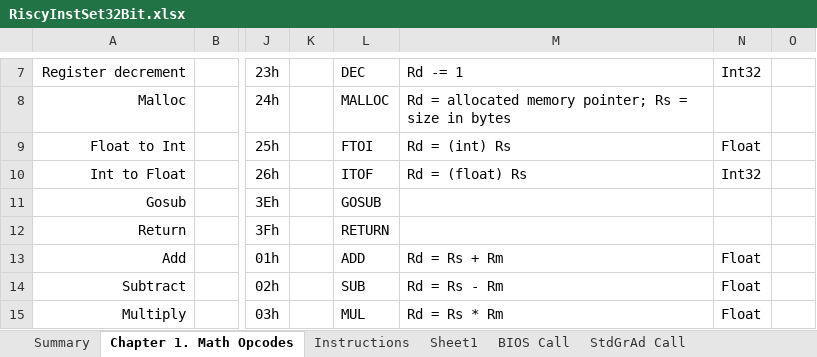
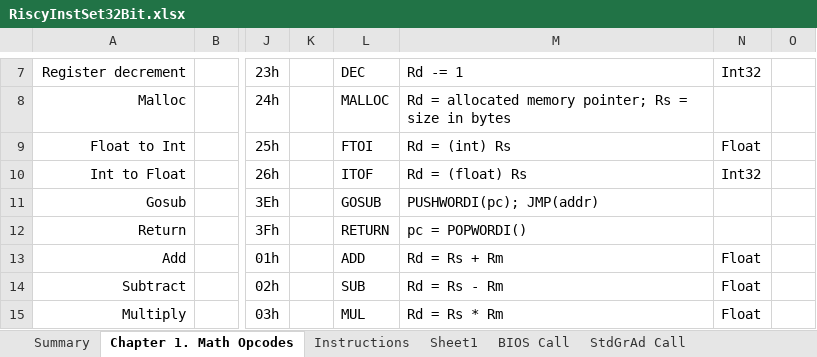
Before and after one commit to curioustorvald/terran-basic-java-vm, an Excel workbook: doc/RiscyInstSet32Bit.xlsx, sheet Chapter 1. Math Opcodes, drawn as a sheet; only a part is shown, gaps mark what is left out; values as stored, in another font and other column widths than the file's, no borders; the diff names each change by its address in the sheet, - before the commit and + after, or states it on an @@ line.

```diff
--- a/doc/RiscyInstSet32Bit.xlsx (sheet Chapter 1. Math Opcodes)
+++ b/doc/RiscyInstSet32Bit.xlsx (sheet Chapter 1. Math Opcodes)
-M11: (empty)
+M11: PUSHWORDI(pc); JMP(addr)
-M12: (empty)
+M12: pc = POPWORDI()
```
Also changed, not shown: 5 other files.
